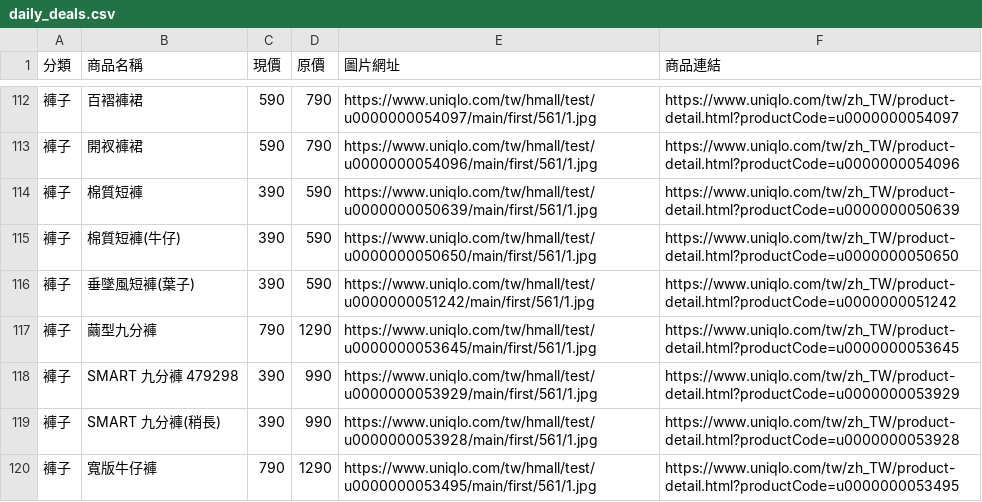
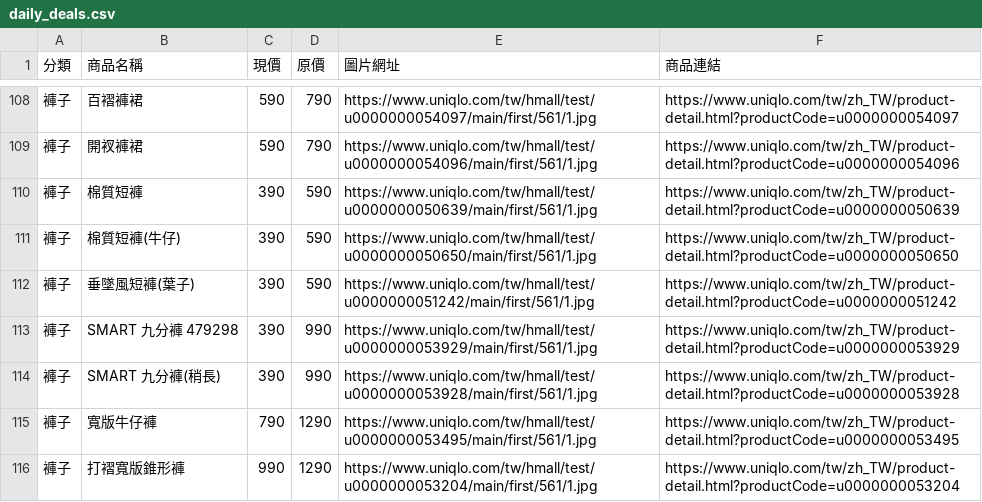
Before and after one commit to mooder16/on-sell-tracker, a CSV file: daily_deals.csv, drawn as a sheet; only a part is shown, gaps mark what is left out; the shorter side is filled out with more unchanged rows; the diff covers the shown part only.

```diff
--- a/daily_deals.csv
+++ b/daily_deals.csv
@@ -116,3 +112,2 @@
 褲子,垂墜風短褲(葉子),390,590,https://www.uniqlo.com/tw/hmall/test/u0000000051242/main/first/561/1.jpg,https://www.uniqlo.com/tw/zh_TW/product-detail.html?productCode=u0000000051242
-褲子,繭型九分褲,790,1290,https://www.uniqlo.com/tw/hmall/test/u0000000053645/main/first/561/1.jpg,https://www.uniqlo.com/tw/zh_TW/product-detail.html?productCode=u0000000053645
 褲子,SMART 九分褲 479298,390,990,https://www.uniqlo.com/tw/hmall/test/u0000000053929/main/first/561/1.jpg,https://www.uniqlo.com/tw/zh_TW/product-detail.html?productCode=u0000000053929
```
Also changed, not shown: 9 removed rows elsewhere in this file, 5 other files.
